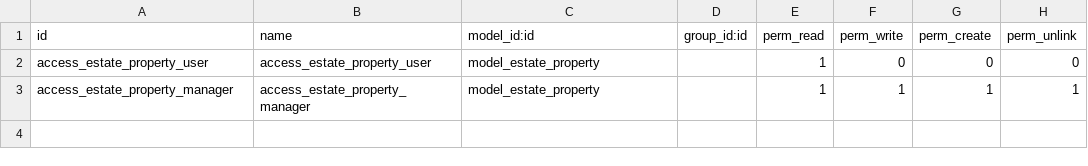
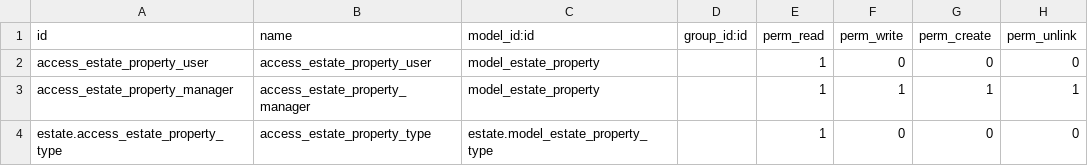
Before and after one commit to antonovmike/odoo_custom_module, a CSV file: estate/security/ir.model.access.csv, drawn as a sheet; the diff names each change by its address in the sheet, - before the commit and + after, or states it on an @@ line.

Commit message:
added access_estate_property_type

```diff
--- a/estate/security/ir.model.access.csv
+++ b/estate/security/ir.model.access.csv
+row 4: estate.access_estate_property_type | access_estate_property_type | estate.model_estate_property_type |  | 1 | 0 | 0 | 0
```
